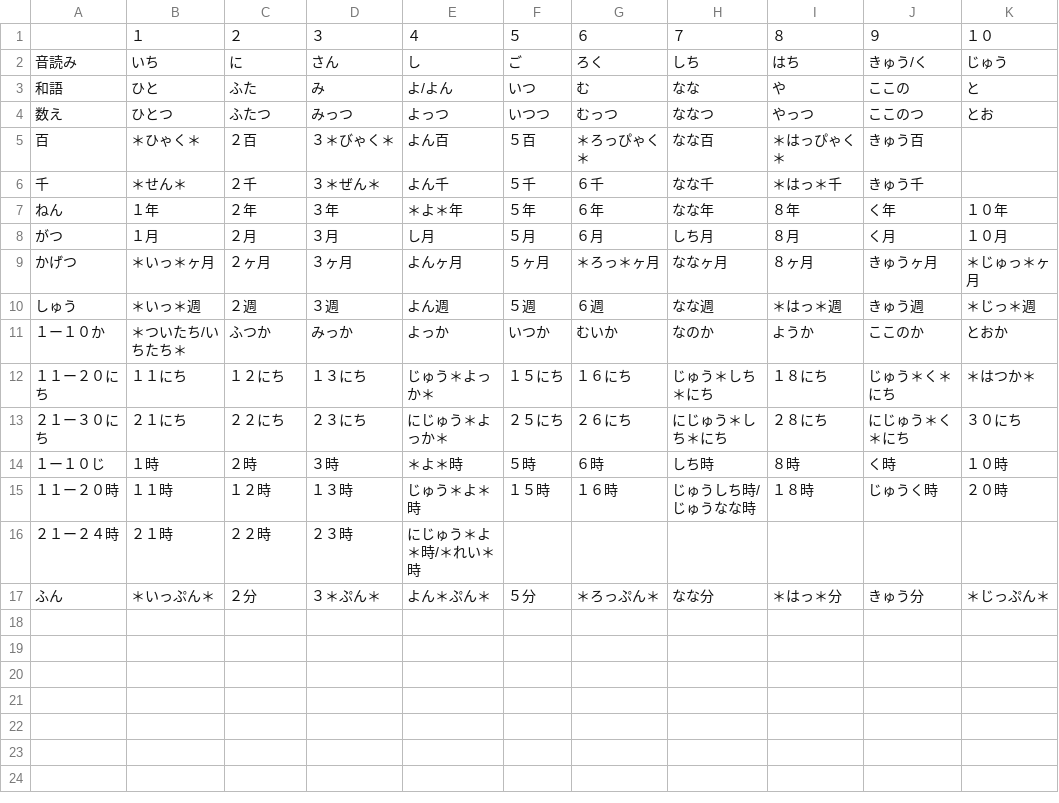
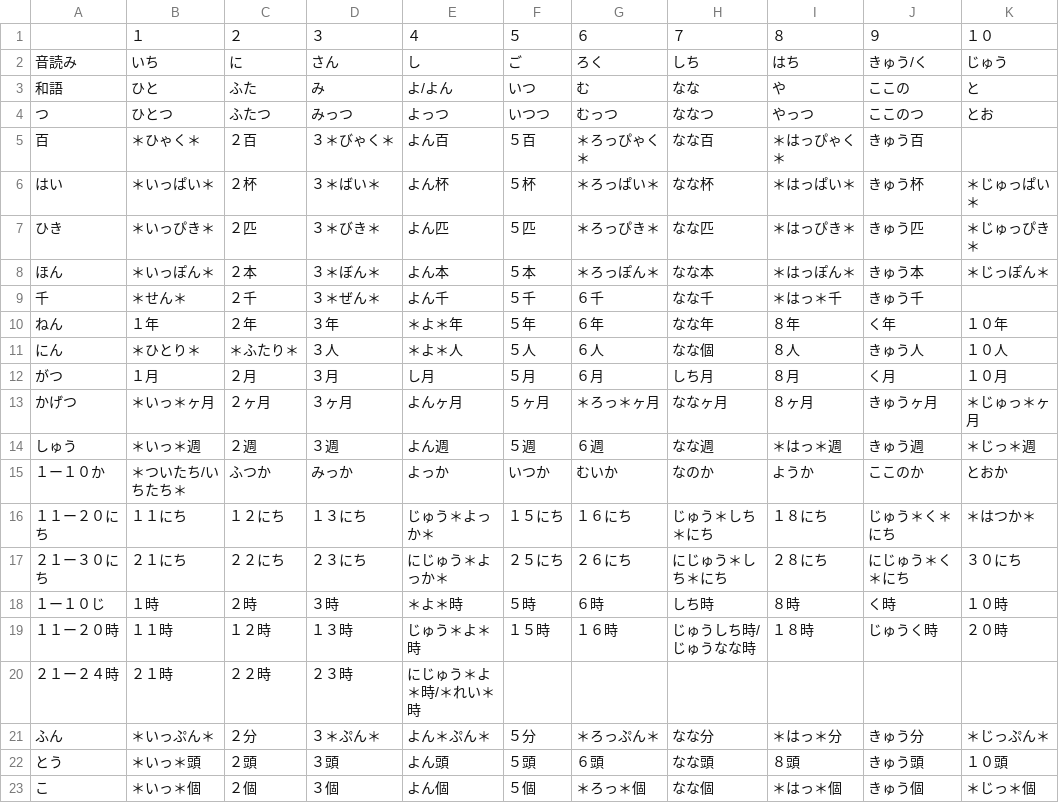
Before and after one commit to JoshuaMChan/japanese_word, a CSV file: src/assets/csvs/unit.csv, drawn as a sheet.

```diff
--- a/src/assets/csvs/unit.csv
+++ b/src/assets/csvs/unit.csv
@@ -3,6 +3,10 @@
 和語,ひと,ふた,み,よ/よん,いつ,む,なな,や,ここの,と
-数え,ひとつ,ふたつ,みっつ,よっつ,いつつ,むっつ,ななつ,やっつ,ここのつ,とお
+つ,ひとつ,ふたつ,みっつ,よっつ,いつつ,むっつ,ななつ,やっつ,ここのつ,とお
 百,＊ひゃく＊,２百,３＊びゃく＊,よん百,５百,＊ろっぴゃく＊,なな百,＊はっぴゃく＊,きゅう百,
+はい,＊いっぱい＊,２杯,３＊ばい＊,よん杯,５杯,＊ろっぱい＊,なな杯,＊はっぱい＊,きゅう杯,＊じゅっぱい＊
+ひき,＊いっぴき＊,２匹,３＊びき＊,よん匹,５匹,＊ろっぴき＊,なな匹,＊はっぴき＊,きゅう匹,＊じゅっぴき＊
+ほん,＊いっぽん＊,２本,３＊ぼん＊,よん本,５本,＊ろっぽん＊,なな本,＊はっぽん＊,きゅう本,＊じっぽん＊
 千,＊せん＊,２千,３＊ぜん＊,よん千,５千,６千,なな千,＊はっ＊千,きゅう千,
 ねん,１年,２年,３年,＊よ＊年,５年,６年,なな年,８年,く年,１０年
+にん,＊ひとり＊,＊ふたり＊,３人,＊よ＊人,５人,６人,なな個,８人,きゅう人,１０人
 がつ,１月,２月,３月,し月,５月,６月,しち月,８月,く月,１０月
@@ -17 +21,3 @@
 ふん,＊いっぷん＊,２分,３＊ぷん＊,よん＊ぷん＊,５分,＊ろっぷん＊,なな分,＊はっ＊分,きゅう分,＊じっぷん＊
+とう,＊いっ＊頭,２頭,３頭,よん頭,５頭,６頭,なな頭,８頭,きゅう頭,１０頭
+こ,＊いっ＊個,２個,３個,よん個,５個,＊ろっ＊個,なな個,＊はっ＊個,きゅう個,＊じっ＊個
```
Also changed, not shown: src/assets/csvs/compound.csv, 1 other file.
